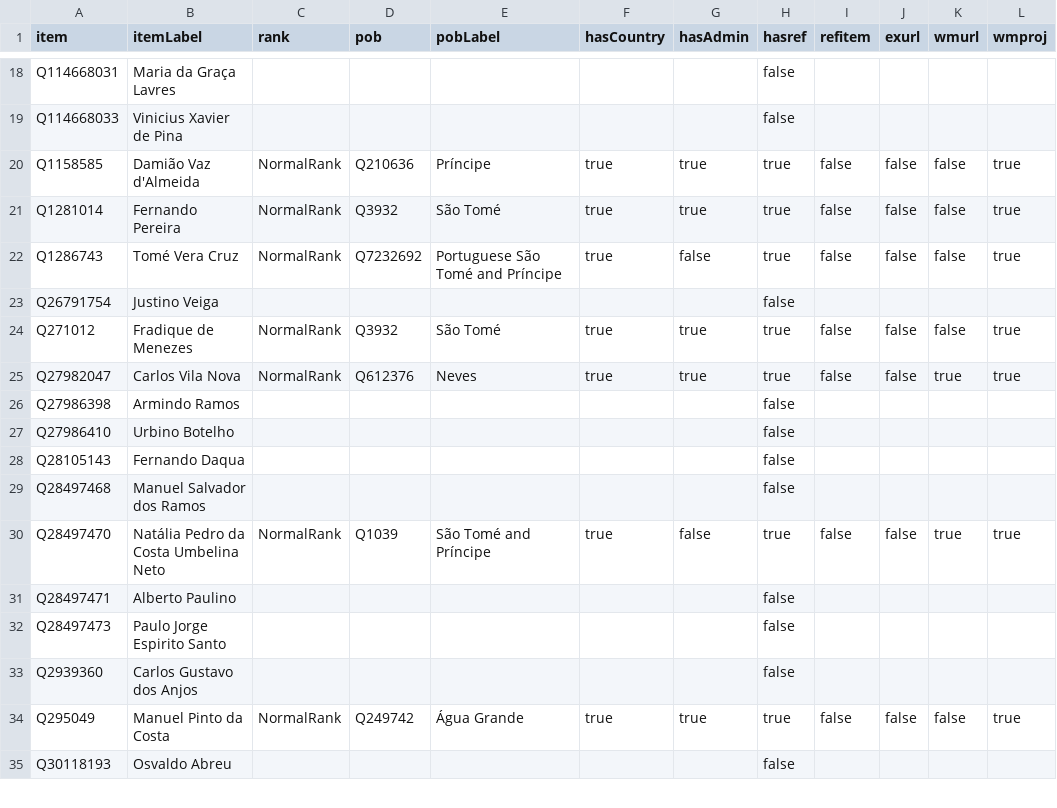
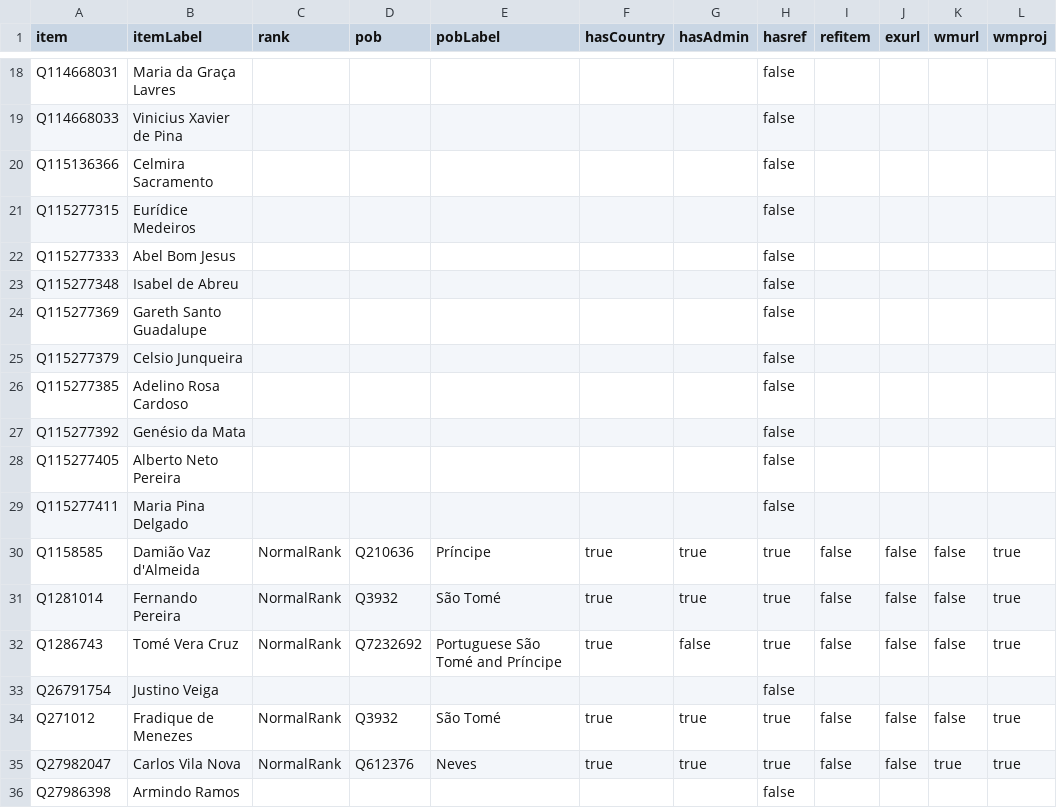
Before and after one commit to every-politician-scrapers/sao-tome-and-principe, a CSV file: badges/rawdata/pob.csv, drawn as a sheet; only a part is shown, gaps mark what is left out; the shorter side is filled out with more unchanged rows; the diff names each change by its address in the sheet, - before the commit and + after, or states it on an @@ line.

```diff
--- a/badges/rawdata/pob.csv
+++ b/badges/rawdata/pob.csv
+row 20: Q115136366 | Celmira Sacramento |  |  |  |  |  | false
+row 21: Q115277315 | Eurídice Medeiros |  |  |  |  |  | false
+row 22: Q115277333 | Abel Bom Jesus |  |  |  |  |  | false
+row 23: Q115277348 | Isabel de Abreu |  |  |  |  |  | false
+row 24: Q115277369 | Gareth Santo Guadalupe |  |  |  |  |  | false
+row 25: Q115277379 | Celsio Junqueira |  |  |  |  |  | false
+row 26: Q115277385 | Adelino Rosa Cardoso |  |  |  |  |  | false
+row 27: Q115277392 | Genésio da Mata |  |  |  |  |  | false
+row 28: Q115277405 | Alberto Neto Pereira |  |  |  |  |  | false
+row 29: Q115277411 | Maria Pina Delgado |  |  |  |  |  | false
```
Also changed, not shown: badges/rawdata/gender.csv, 2 other files.
